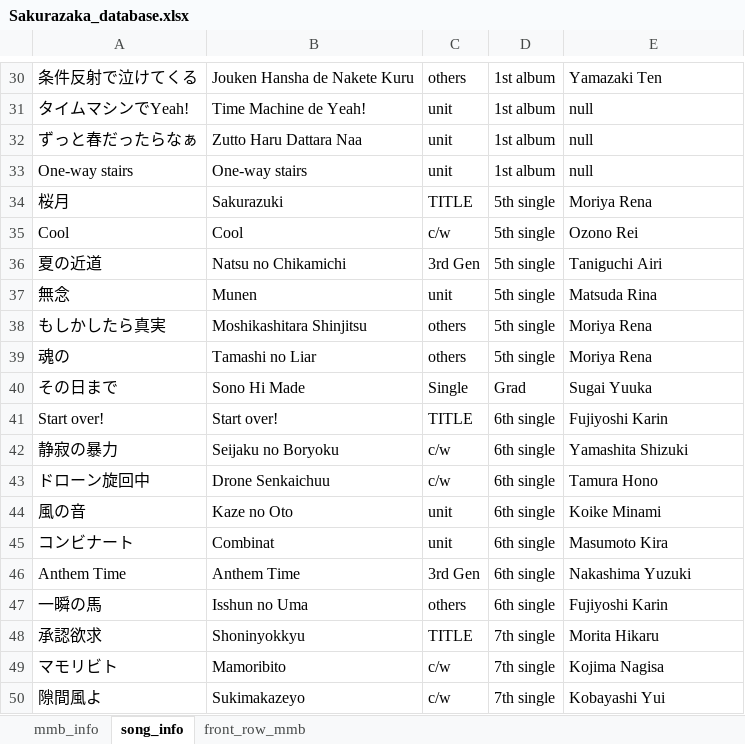
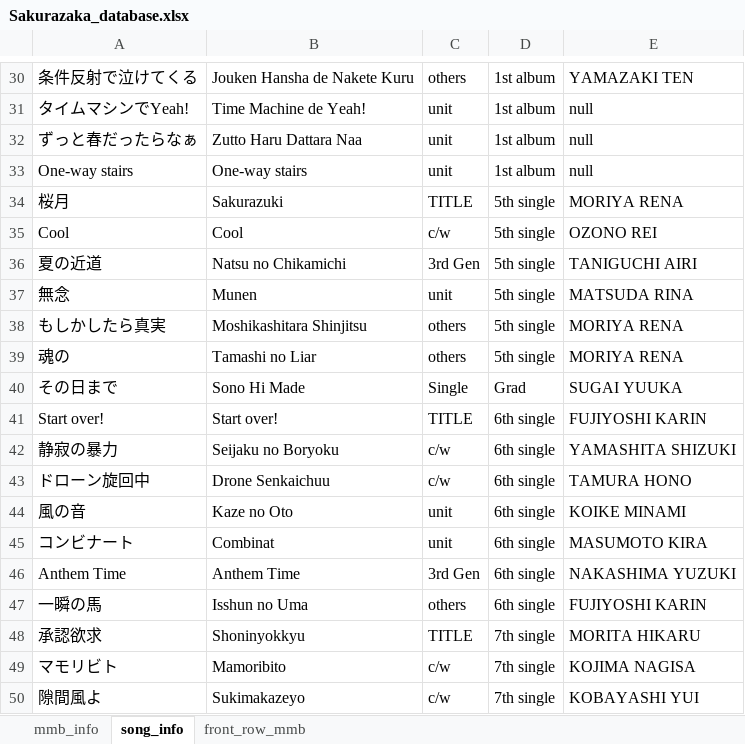
Before and after one commit to CyberRiZUKI/Sakurazaka46_Database, an Excel workbook: Sakurazaka_database.xlsx, sheet song_info, drawn as a sheet; only a part is shown, gaps mark what is left out; values as stored, in another font and other column widths than the file's, no borders; the diff covers the shown part only; the diff names each change by its address in the sheet, - before the commit and + after, or states it on an @@ line.

```diff
--- a/Sakurazaka_database.xlsx (sheet song_info)
+++ b/Sakurazaka_database.xlsx (sheet song_info)
-E30: Yamazaki Ten
+E30: YAMAZAKI TEN
-E34: Moriya Rena
+E34: MORIYA RENA
-E35: Ozono Rei
+E35: OZONO REI
-E36: Taniguchi Airi
+E36: TANIGUCHI AIRI
-E37: Matsuda Rina
+E37: MATSUDA RINA
-E38:E39: Moriya Rena
+E38:E39: MORIYA RENA
-E40: Sugai Yuuka
+E40: SUGAI YUUKA
-E41: Fujiyoshi Karin
+E41: FUJIYOSHI KARIN
-E42: Yamashita Shizuki
+E42: YAMASHITA SHIZUKI
-E43: Tamura Hono
+E43: TAMURA HONO
-E44: Koike Minami
+E44: KOIKE MINAMI
-E45: Masumoto Kira
+E45: MASUMOTO KIRA
-E46: Nakashima Yuzuki
+E46: NAKASHIMA YUZUKI
-E47: Fujiyoshi Karin
+E47: FUJIYOSHI KARIN
-E48: Morita Hikaru
+E48: MORITA HIKARU
-E49: Kojima Nagisa
+E49: KOJIMA NAGISA
-E50: Kobayashi Yui
+E50: KOBAYASHI YUI
```
Also changed, not shown: 26 edited cells elsewhere in this sheet, sheet mmb_info, sheet front_row_mmb, 1 other file.
